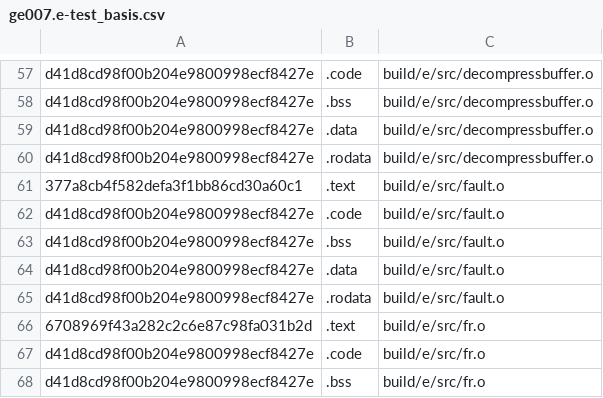
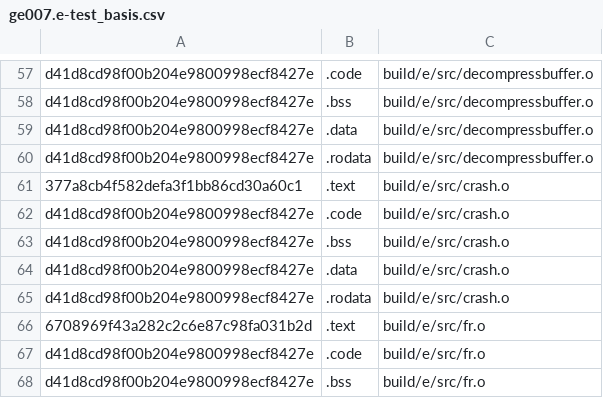
Before and after one commit to Luchador/GUD, a CSV file: ge007.e-test_basis.csv, drawn as a sheet; only a part is shown, gaps mark what is left out.

Commit message:
rejoin to crash.c per pd

```diff
--- a/ge007.e-test_basis.csv
+++ b/ge007.e-test_basis.csv
@@ -60,7 +60,7 @@ d41d8cd98f00b204e9800998ecf8427e,.data,build/e/src/decompressbuffer.o
 d41d8cd98f00b204e9800998ecf8427e,.rodata,build/e/src/decompressbuffer.o
-377a8cb4f582defa3f1bb86cd30a60c1,.text,build/e/src/fault.o
-d41d8cd98f00b204e9800998ecf8427e,.code,build/e/src/fault.o
-d41d8cd98f00b204e9800998ecf8427e,.bss,build/e/src/fault.o
-d41d8cd98f00b204e9800998ecf8427e,.data,build/e/src/fault.o
-d41d8cd98f00b204e9800998ecf8427e,.rodata,build/e/src/fault.o
+377a8cb4f582defa3f1bb86cd30a60c1,.text,build/e/src/crash.o
+d41d8cd98f00b204e9800998ecf8427e,.code,build/e/src/crash.o
+d41d8cd98f00b204e9800998ecf8427e,.bss,build/e/src/crash.o
+d41d8cd98f00b204e9800998ecf8427e,.data,build/e/src/crash.o
+d41d8cd98f00b204e9800998ecf8427e,.rodata,build/e/src/crash.o
 6708969f43a282c2c6e87c98fa031b2d,.text,build/e/src/fr.o
```
Also changed, not shown: ge007.j-test_basis.csv, ge007.u-test_basis.csv, 13 other files.
